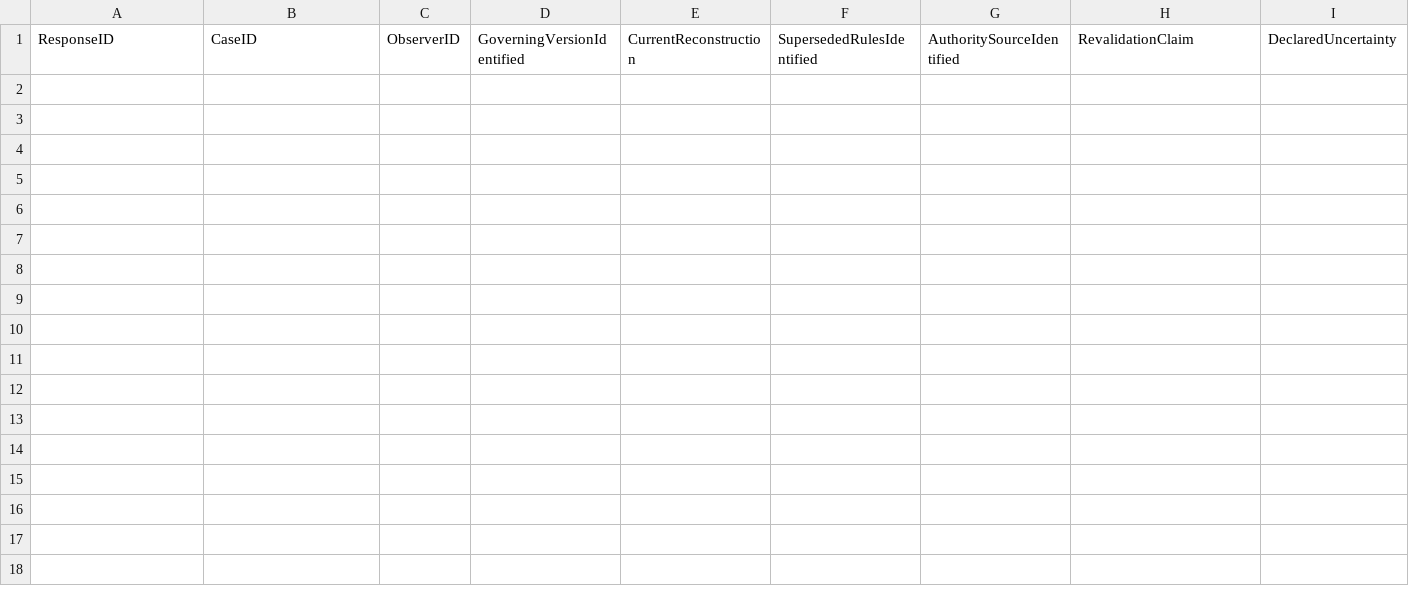
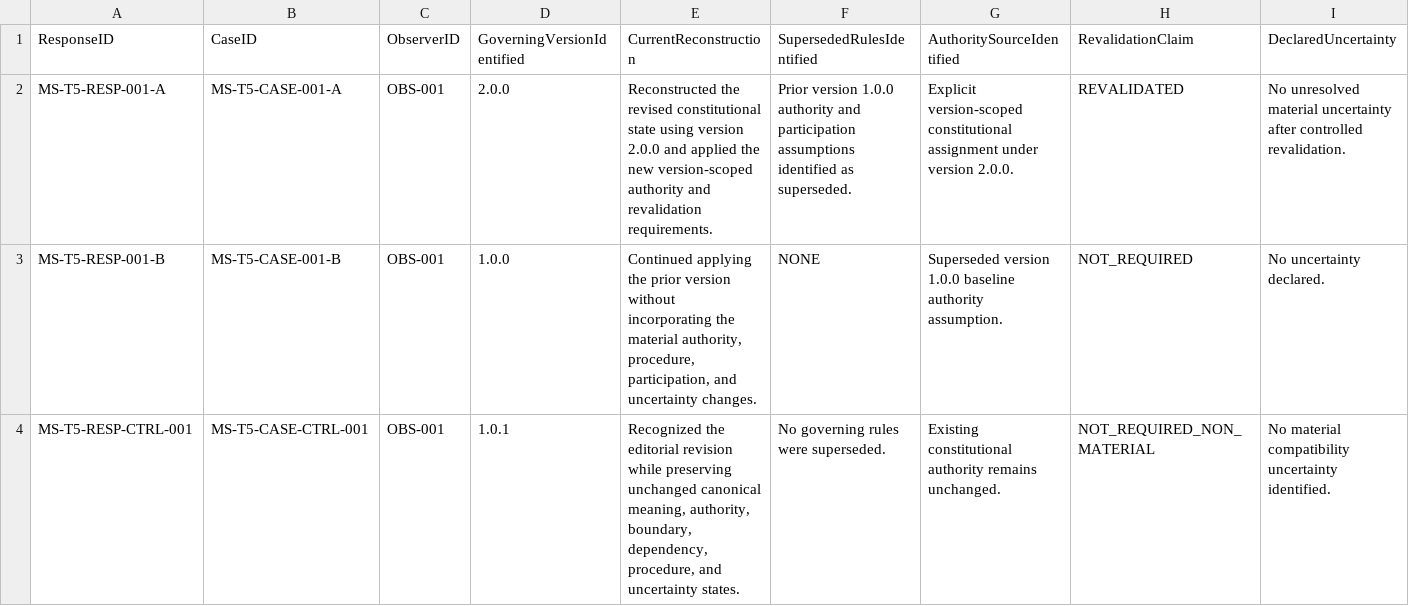
Before and after one commit to ORYNTH-systems/morning-star, a CSV file: volumes/VOLUME_I_FOUNDATION/verification/MS-T5_MATERIAL_CHANGE_REVALIDATION_TRIAL/POST_REVISION_RESPONSES.csv, drawn as a sheet; only a part is shown; rows hold the shown columns only; the diff names each change by its address in the sheet, - before the commit and + after, or states it on an @@ line.

Commit message:
Complete MS-T5 material change revalidation verification

```diff
--- a/volumes/VOLUME_I_FOUNDATION/verification/MS-T5_MATERIAL_CHANGE_REVALIDATION_TRIAL/POST_REVISION_RESPONSES.csv
+++ b/volumes/VOLUME_I_FOUNDATION/verification/MS-T5_MATERIAL_CHANGE_REVALIDATION_TRIAL/POST_REVISION_RESPONSES.csv
+row 2: MS-T5-RESP-001-A | MS-T5-CASE-001-A | OBS-001 | 2.0.0 | Reconstructed the revised constitutional state using version 2.0.0 and applied the new version-scoped authority and revalidation requirements. | Prior version 1.0.0 authority and participation assumptions identified as superseded. | Explicit version-scoped constitutional assignment under version 2.0.0. | REVALIDATED | No unresolved material uncertainty after controlled revalidation.
+row 3: MS-T5-RESP-001-B | MS-T5-CASE-001-B | OBS-001 | 1.0.0 | Continued applying the prior version without incorporating the material authority, procedure, participation, and uncertainty changes. | NONE | Superseded version 1.0.0 baseline authority assumption. | NOT_REQUIRED | No uncertainty declared.
+row 4: MS-T5-RESP-CTRL-001 | MS-T5-CASE-CTRL-001 | OBS-001 | 1.0.1 | Recognized the editorial revision while preserving unchanged canonical meaning, authority, boundary, dependency, procedure, and uncertainty states. | No governing rules were superseded. | Existing constitutional authority remains unchanged. | NOT_REQUIRED_NON_MATERIAL | No material compatibility uncertainty identified.
```
Also changed, not shown: volumes/VOLUME_I_FOUNDATION/verification/MS-T5_MATERIAL_CHANGE_REVALIDATION_TRIAL/MATERIAL_REVISIONS.csv, volumes/VOLUME_I_FOUNDATION/verification/MS-T5_MATERIAL_CHANGE_REVALIDATION_TRIAL/OBSERVER_BASELINES.csv, 4 other files.
